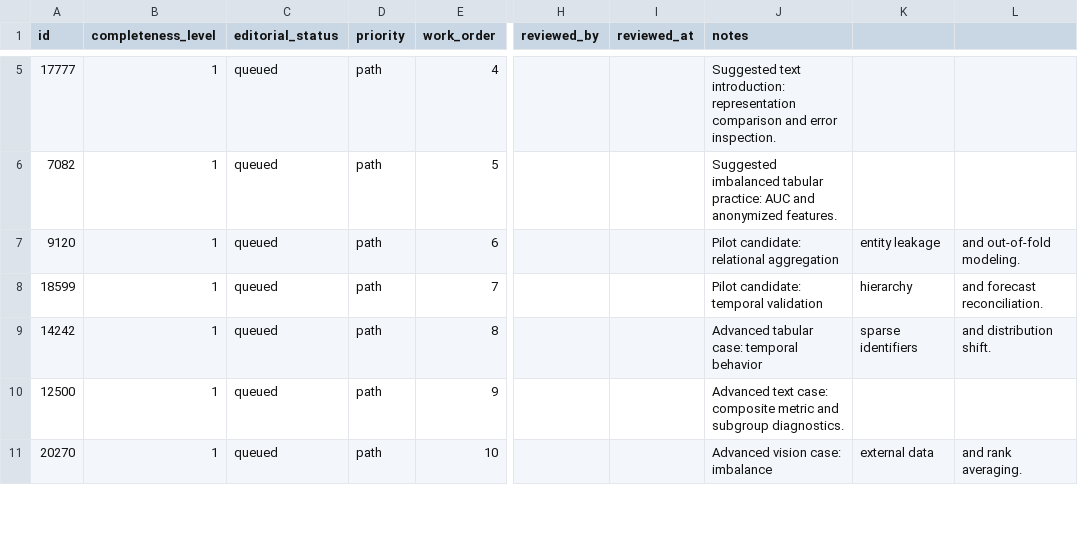
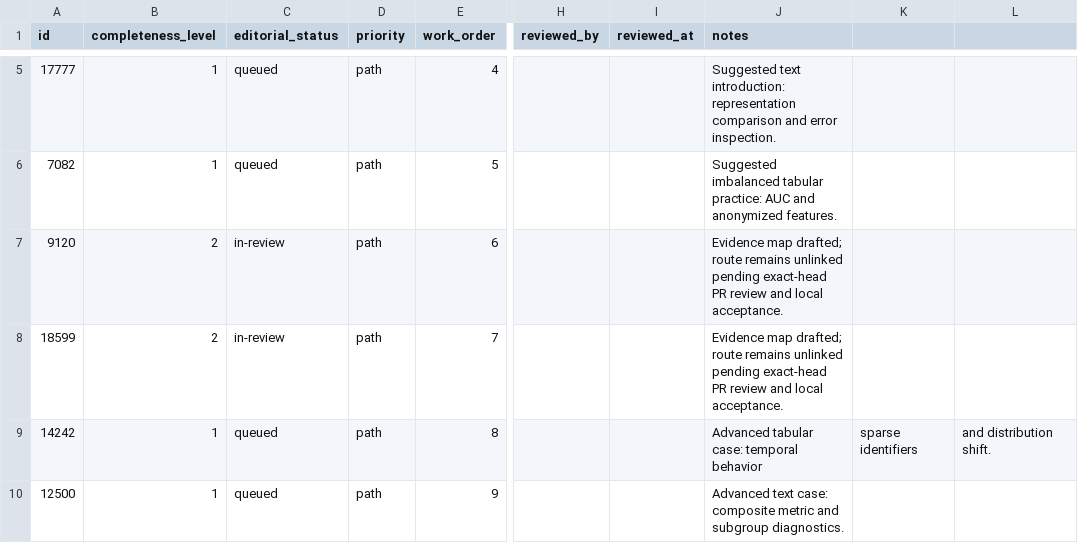
Before and after one commit to natgurlain/kaggle-bible, a CSV file: data/competition-editorial.csv, drawn as a sheet; only a part is shown, gaps mark what is left out; the shorter side is filled out with more unchanged rows; the diff names each change by its address in the sheet, - before the commit and + after, or states it on an @@ line.

Commit message:
Track Home Credit and M5 evidence maps as pending review

```diff
--- a/data/competition-editorial.csv
+++ b/data/competition-editorial.csv
-B7:B8 (completeness_level): 1
+B7:B8 (completeness_level): 2
-C7:C8 (editorial_status): queued
+C7:C8 (editorial_status): in-review
-J7 (notes): Pilot candidate: relational aggregation
+J7 (notes): Evidence map drafted; route remains unlinked pending exact-head PR review and local acceptance.
-K7: entity leakage
+K7: (empty)
-L7: and out-of-fold modeling.
+L7: (empty)
-J8 (notes): Pilot candidate: temporal validation
+J8 (notes): Evidence map drafted; route remains unlinked pending exact-head PR review and local acceptance.
-K8: hierarchy
+K8: (empty)
-L8: and forecast reconciliation.
+L8: (empty)
```
Also changed, not shown: 3 other files.
